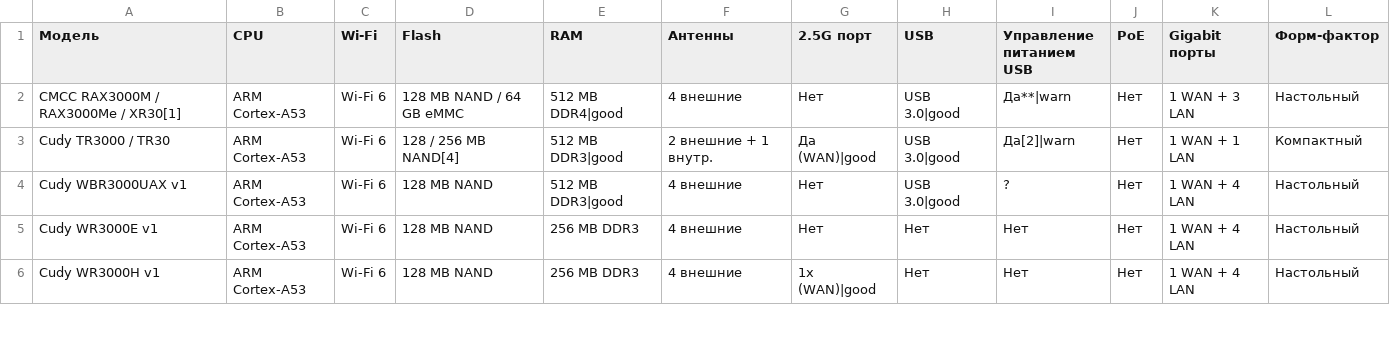
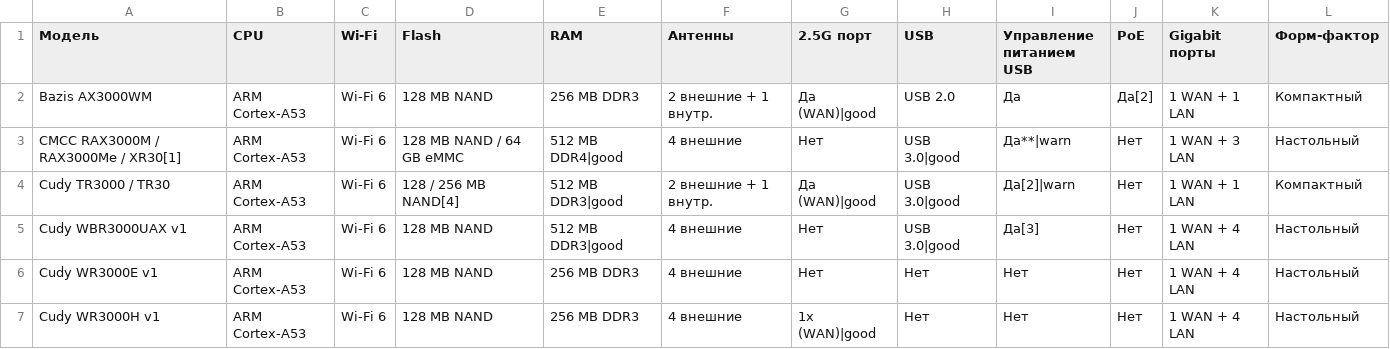
Before and after one commit to fildunsky/fildunsky.github.io, a CSV file: openwrt-router-compare/data.csv, drawn as a sheet; only a part is shown.

```diff
--- a/openwrt-router-compare/data.csv
+++ b/openwrt-router-compare/data.csv
@@ -1,5 +1,6 @@
 Модель,CPU,Wi-Fi,Flash,RAM,Антенны,2.5G порт,USB,Управление питанием USB,PoE,Gigabit порты,Форм-фактор
+Bazis AX3000WM,ARM Cortex-A53,Wi-Fi 6,128 MB NAND,256 MB DDR3,2 внешние + 1 внутр.,Да (WAN)|good,USB 2.0,Да,Да[2],1 WAN + 1 LAN,Компактный
 CMCC RAX3000M / RAX3000Me / XR30[1],ARM Cortex-A53,Wi-Fi 6,128 MB NAND / 64 GB eMMC,512 MB DDR4|good,4 внешние,Нет,USB 3.0|good,Да**|warn,Нет,1 WAN + 3 LAN,Настольный
 Cudy TR3000 / TR30,ARM Cortex-A53,Wi-Fi 6,128 / 256 MB NAND[4],512 MB DDR3|good,2 внешние + 1 внутр.,Да (WAN)|good,USB 3.0|good,Да[2]|warn,Нет,1 WAN + 1 LAN,Компактный
-Cudy WBR3000UAX v1,ARM Cortex-A53,Wi-Fi 6,128 MB NAND,512 MB DDR3|good,4 внешние,Нет,USB 3.0|good,?,Нет,1 WAN + 4 LAN,Настольный
+Cudy WBR3000UAX v1,ARM Cortex-A53,Wi-Fi 6,128 MB NAND,512 MB DDR3|good,4 внешние,Нет,USB 3.0|good,Да[3],Нет,1 WAN + 4 LAN,Настольный
 Cudy WR3000E v1,ARM Cortex-A53,Wi-Fi 6,128 MB NAND,256 MB DDR3,4 внешние,Нет,Нет,Нет,Нет,1 WAN + 4 LAN,Настольный
```
Also changed, not shown: openwrt-router-compare/notes.csv.
